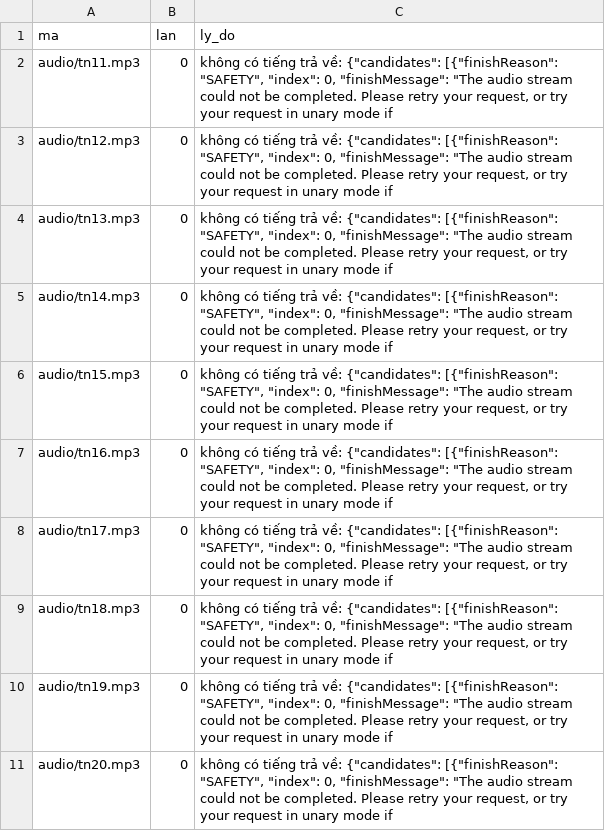
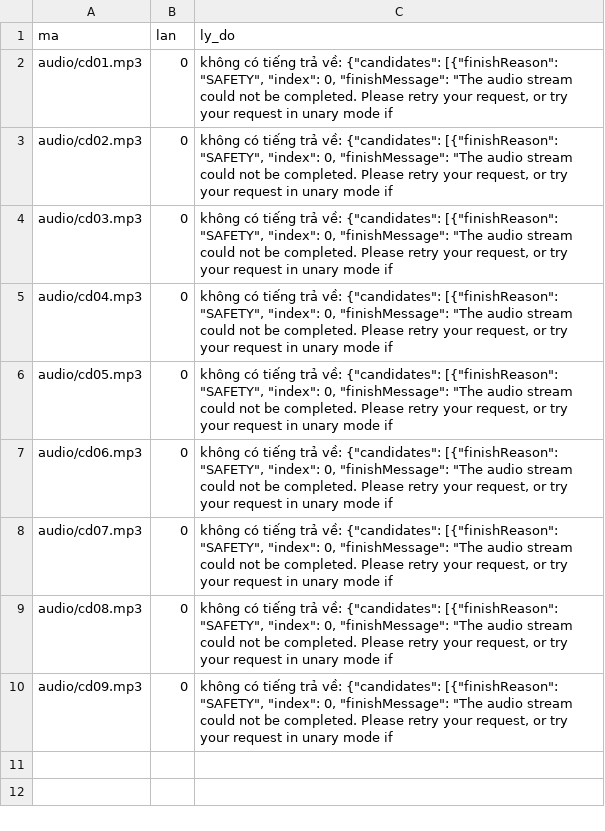
Before and after one commit to CVCEC/khobautiengviet, a TSV file: giong-ai/loi.tsv, drawn as a sheet.

```diff
--- a/giong-ai/loi.tsv
+++ b/giong-ai/loi.tsv
@@ -1,11 +1,10 @@
 ma	lan	ly_do
-audio/tn11.mp3	0	không có tiếng trả về: {"candidates": [{"finishReason": "SAFETY", "index": 0, "finishMessage": "The audio stream could not be completed. Please retry your request, or try your request in unary mode if
-audio/tn12.mp3	0	không có tiếng trả về: {"candidates": [{"finishReason": "SAFETY", "index": 0, "finishMessage": "The audio stream could not be completed. Please retry your request, or try your request in unary mode if
-audio/tn13.mp3	0	không có tiếng trả về: {"candidates": [{"finishReason": "SAFETY", "index": 0, "finishMessage": "The audio stream could not be completed. Please retry your request, or try your request in unary mode if
-audio/tn14.mp3	0	không có tiếng trả về: {"candidates": [{"finishReason": "SAFETY", "index": 0, "finishMessage": "The audio stream could not be completed. Please retry your request, or try your request in unary mode if
-audio/tn15.mp3	0	không có tiếng trả về: {"candidates": [{"finishReason": "SAFETY", "index": 0, "finishMessage": "The audio stream could not be completed. Please retry your request, or try your request in unary mode if
-audio/tn16.mp3	0	không có tiếng trả về: {"candidates": [{"finishReason": "SAFETY", "index": 0, "finishMessage": "The audio stream could not be completed. Please retry your request, or try your request in unary mode if
-audio/tn17.mp3	0	không có tiếng trả về: {"candidates": [{"finishReason": "SAFETY", "index": 0, "finishMessage": "The audio stream could not be completed. Please retry your request, or try your request in unary mode if
-audio/tn18.mp3	0	không có tiếng trả về: {"candidates": [{"finishReason": "SAFETY", "index": 0, "finishMessage": "The audio stream could not be completed. Please retry your request, or try your request in unary mode if
-audio/tn19.mp3	0	không có tiếng trả về: {"candidates": [{"finishReason": "SAFETY", "index": 0, "finishMessage": "The audio stream could not be completed. Please retry your request, or try your request in unary mode if
-audio/tn20.mp3	0	không có tiếng trả về: {"candidates": [{"finishReason": "SAFETY", "index": 0, "finishMessage": "The audio stream could not be completed. Please retry your request, or try your request in unary mode if
+audio/cd01.mp3	0	không có tiếng trả về: {"candidates": [{"finishReason": "SAFETY", "index": 0, "finishMessage": "The audio stream could not be completed. Please retry your request, or try your request in unary mode if
+audio/cd02.mp3	0	không có tiếng trả về: {"candidates": [{"finishReason": "SAFETY", "index": 0, "finishMessage": "The audio stream could not be completed. Please retry your request, or try your request in unary mode if
+audio/cd03.mp3	0	không có tiếng trả về: {"candidates": [{"finishReason": "SAFETY", "index": 0, "finishMessage": "The audio stream could not be completed. Please retry your request, or try your request in unary mode if
+audio/cd04.mp3	0	không có tiếng trả về: {"candidates": [{"finishReason": "SAFETY", "index": 0, "finishMessage": "The audio stream could not be completed. Please retry your request, or try your request in unary mode if
+audio/cd05.mp3	0	không có tiếng trả về: {"candidates": [{"finishReason": "SAFETY", "index": 0, "finishMessage": "The audio stream could not be completed. Please retry your request, or try your request in unary mode if
+audio/cd06.mp3	0	không có tiếng trả về: {"candidates": [{"finishReason": "SAFETY", "index": 0, "finishMessage": "The audio stream could not be completed. Please retry your request, or try your request in unary mode if
+audio/cd07.mp3	0	không có tiếng trả về: {"candidates": [{"finishReason": "SAFETY", "index": 0, "finishMessage": "The audio stream could not be completed. Please retry your request, or try your request in unary mode if
+audio/cd08.mp3	0	không có tiếng trả về: {"candidates": [{"finishReason": "SAFETY", "index": 0, "finishMessage": "The audio stream could not be completed. Please retry your request, or try your request in unary mode if
+audio/cd09.mp3	0	không có tiếng trả về: {"candidates": [{"finishReason": "SAFETY", "index": 0, "finishMessage": "The audio stream could not be completed. Please retry your request, or try your request in unary mode if
```
Also changed, not shown: giong-ai/kiem-tra.tsv, 7 other files.
